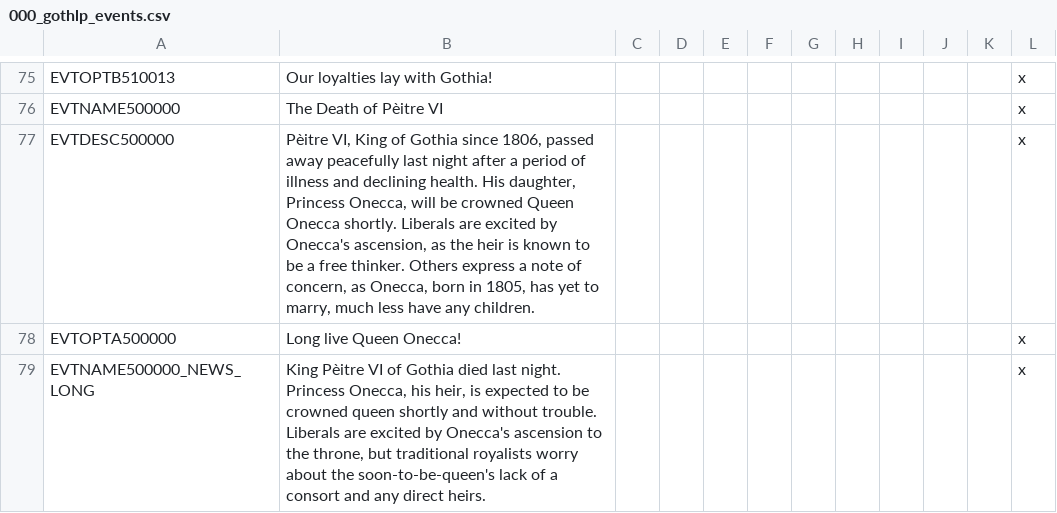
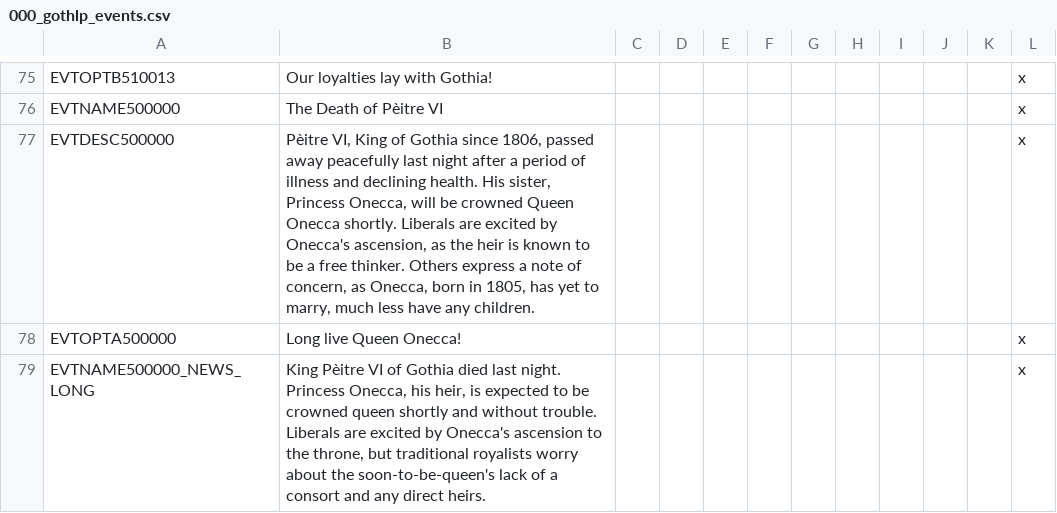
Before and after one commit to Ofaloaf/GothV2, a CSV file: localisation/000_gothlp_events.csv, drawn as a sheet; only a part is shown, gaps mark what is left out.

```diff
--- a/localisation/000_gothlp_events.csv
+++ b/localisation/000_gothlp_events.csv
@@ -76,3 +76,3 @@ EVTOPTB510013;Our loyalties lay with Gothia!;;;;;;;;;;x;;;;
 EVTNAME500000;The Death of Pèitre VI;;;;;;;;;;x;;;;
-EVTDESC500000;Pèitre VI, King of Gothia since 1806, passed away peacefully last night after a period of illness and declining health. His daughter, Princess Onecca, will be crowned Queen Onecca shortly. Liberals are excited by Onecca's ascension, as the heir is known to be a free thinker. Others express a note of concern, as Onecca, born in 1805, has yet to marry, much less have any children.;;;;;;;;;;x;;;;
+EVTDESC500000;Pèitre VI, King of Gothia since 1806, passed away peacefully last night after a period of illness and declining health. His sister, Princess Onecca, will be crowned Queen Onecca shortly. Liberals are excited by Onecca's ascension, as the heir is known to be a free thinker. Others express a note of concern, as Onecca, born in 1805, has yet to marry, much less have any children.;;;;;;;;;;x;;;;
 EVTOPTA500000;Long live Queen Onecca!;;;;;;;;;;x;;;;
```
Also changed, not shown: localisation/000_gothlp.csv, localisation/00_province_overwrites.csv, 7 other files.
